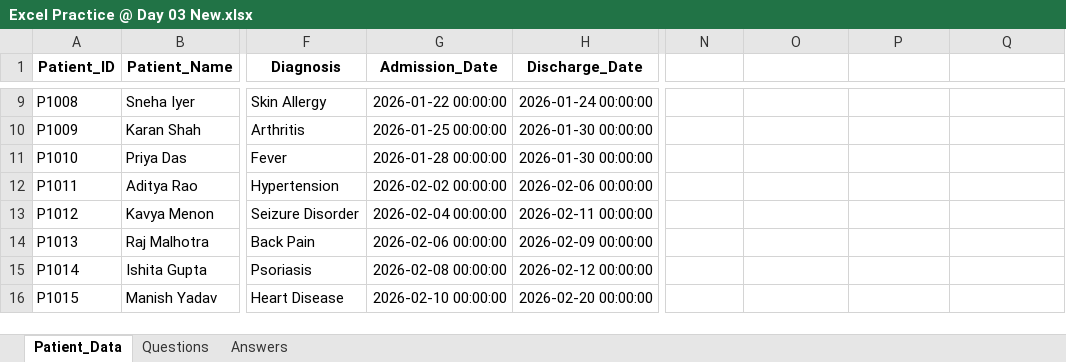
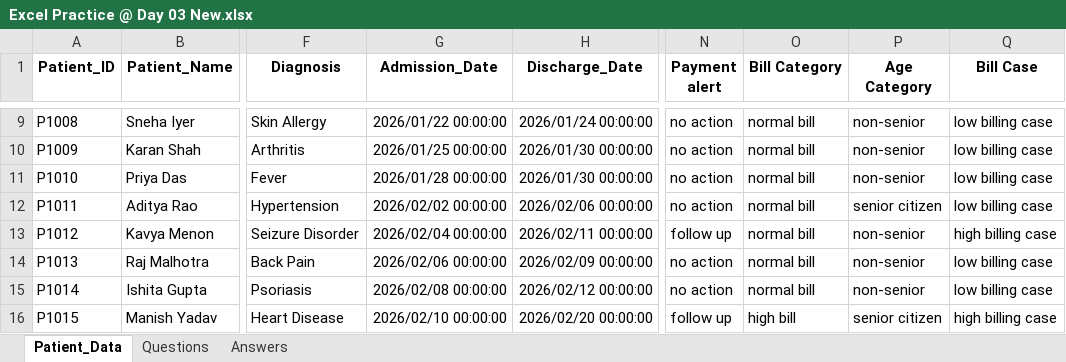
Before and after one commit to sunkavallidevisri2004-source/Excel, an Excel workbook: Excel Practice @ Day 03 New.xlsx, sheet Patient_Data, drawn as a sheet; only a part is shown, gaps mark what is left out; values as stored, in another font and other column widths than the file's, no borders; the diff covers the shown part only; the diff names each change by its address in the sheet, - before the commit and + after, or states it on an @@ line.

```diff
--- a/Excel Practice @ Day 03 New.xlsx (sheet Patient_Data)
+++ b/Excel Practice @ Day 03 New.xlsx (sheet Patient_Data)
-N1: (empty)
+N1: Payment alert
-O1: (empty)
+O1: Bill Category
-P1: (empty)
+P1: Age Category
-Q1: (empty)
+Q1: Bill Case
-G9 (Admission_Date): 2026-01-22 00:00:00
+G9 (Admission_Date): 2026/01/22 00:00:00
-H9 (Discharge_Date): 2026-01-24 00:00:00
+H9 (Discharge_Date): 2026/01/24 00:00:00
-N9:N12 (Payment alert): (empty)
+N9:N12 (Payment alert): no action
-O9:O15 (Bill Category): (empty)
+O9:O15 (Bill Category): normal bill
-P9:P11 (Age Category): (empty)
+P9:P11 (Age Category): non-senior
-Q9:Q12 (Bill Case): (empty)
+Q9:Q12 (Bill Case): low billing case
-G10 (Admission_Date): 2026-01-25 00:00:00
+G10 (Admission_Date): 2026/01/25 00:00:00
-H10:H11 (Discharge_Date): 2026-01-30 00:00:00
+H10:H11 (Discharge_Date): 2026/01/30 00:00:00
-G11 (Admission_Date): 2026-01-28 00:00:00
+G11 (Admission_Date): 2026/01/28 00:00:00
-G12 (Admission_Date): 2026-02-02 00:00:00
+G12 (Admission_Date): 2026/02/02 00:00:00
-H12 (Discharge_Date): 2026-02-06 00:00:00
+H12 (Discharge_Date): 2026/02/06 00:00:00
-P12 (Age Category): (empty)
+P12 (Age Category): senior citizen
-G13 (Admission_Date): 2026-02-04 00:00:00
+G13 (Admission_Date): 2026/02/04 00:00:00
-H13 (Discharge_Date): 2026-02-11 00:00:00
+H13 (Discharge_Date): 2026/02/11 00:00:00
-N13 (Payment alert): (empty)
+N13 (Payment alert): follow up
-P13:P15 (Age Category): (empty)
+P13:P15 (Age Category): non-senior
-Q13 (Bill Case): (empty)
+Q13 (Bill Case): high billing case
-G14 (Admission_Date): 2026-02-06 00:00:00
+G14 (Admission_Date): 2026/02/06 00:00:00
-H14 (Discharge_Date): 2026-02-09 00:00:00
+H14 (Discharge_Date): 2026/02/09 00:00:00
-N14:N15 (Payment alert): (empty)
+N14:N15 (Payment alert): no action
-Q14:Q15 (Bill Case): (empty)
+Q14:Q15 (Bill Case): low billing case
-G15 (Admission_Date): 2026-02-08 00:00:00
+G15 (Admission_Date): 2026/02/08 00:00:00
-H15 (Discharge_Date): 2026-02-12 00:00:00
+H15 (Discharge_Date): 2026/02/12 00:00:00
-G16 (Admission_Date): 2026-02-10 00:00:00
+G16 (Admission_Date): 2026/02/10 00:00:00
-H16 (Discharge_Date): 2026-02-20 00:00:00
+H16 (Discharge_Date): 2026/02/20 00:00:00
-N16 (Payment alert): (empty)
+N16 (Payment alert): follow up
-O16 (Bill Category): (empty)
+O16 (Bill Category): high bill
-P16 (Age Category): (empty)
+P16 (Age Category): senior citizen
-Q16 (Bill Case): (empty)
+Q16 (Bill Case): high billing case
```
Also changed, not shown: 192 edited cells elsewhere in this sheet.
